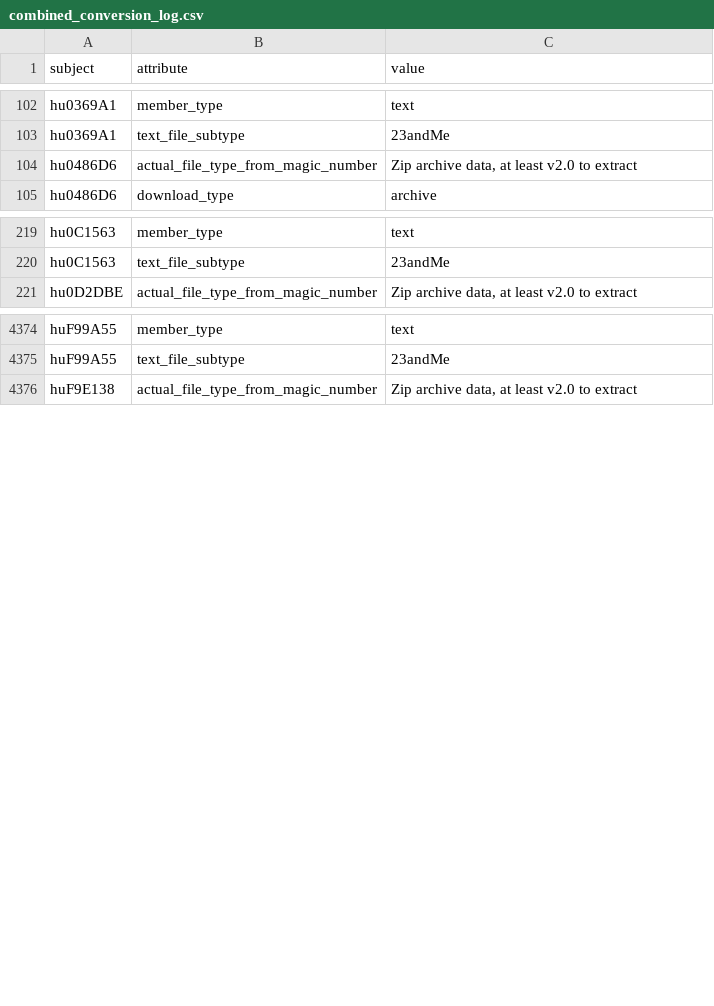
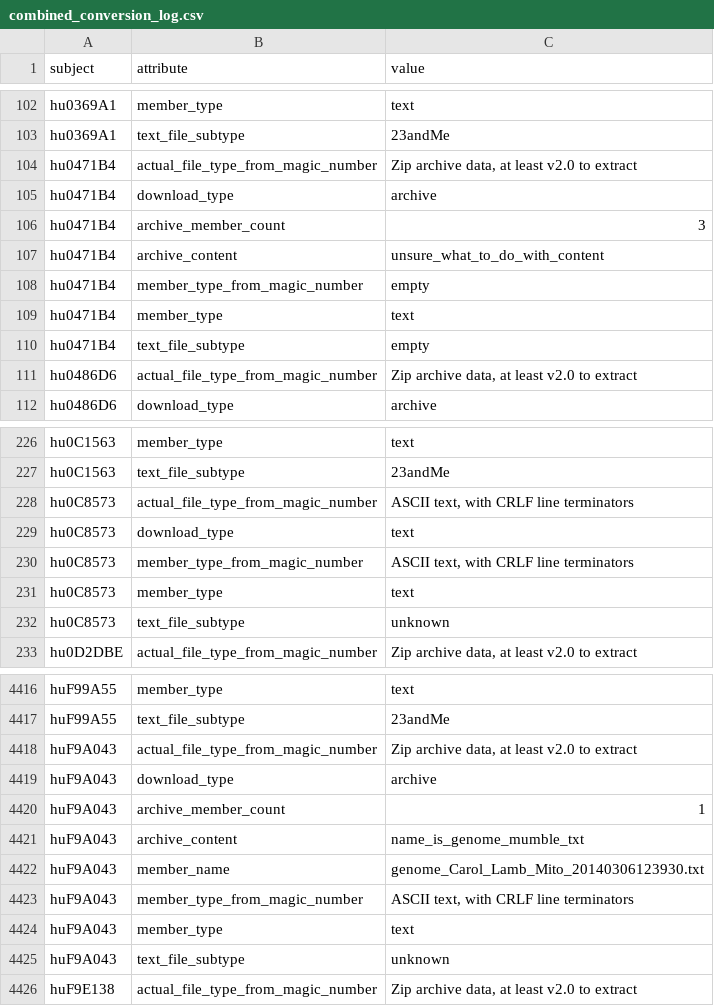
Before and after one commit to pbchase/gms6804-group3-project, a CSV file: combined_conversion_log.csv, drawn as a sheet; only a part is shown, gaps mark what is left out; the diff covers the shown part only; the diff names each change by its address in the sheet, - before the commit and + after, or states it on an @@ line.

Commit message:
Update conversion logs to reflect changes to downloaded files and logging

```diff
--- a/combined_conversion_log.csv
+++ b/combined_conversion_log.csv
+row 104: hu0471B4 | actual_file_type_from_magic_number | Zip archive data, at least v2.0 to extract
+row 105: hu0471B4 | download_type | archive
+row 106: hu0471B4 | archive_member_count | 3
+row 107: hu0471B4 | archive_content | unsure_what_to_do_with_content
+row 108: hu0471B4 | member_type_from_magic_number | empty
+row 109: hu0471B4 | member_type | text
+row 110: hu0471B4 | text_file_subtype | empty
+row 228: hu0C8573 | actual_file_type_from_magic_number | ASCII text, with CRLF line terminators
+row 229: hu0C8573 | download_type | text
+row 230: hu0C8573 | member_type_from_magic_number | ASCII text, with CRLF line terminators
+row 231: hu0C8573 | member_type | text
+row 232: hu0C8573 | text_file_subtype | unknown
+row 4418: huF9A043 | actual_file_type_from_magic_number | Zip archive data, at least v2.0 to extract
+row 4419: huF9A043 | download_type | archive
+row 4420: huF9A043 | archive_member_count | 1
+row 4421: huF9A043 | archive_content | name_is_genome_mumble_txt
+row 4422: huF9A043 | member_name | genome_Carol_Lamb_Mito_20140306123930.txt
+row 4423: huF9A043 | member_type_from_magic_number | ASCII text, with CRLF line terminators
+row 4424: huF9A043 | member_type | text
+row 4425: huF9A043 | text_file_subtype | unknown
```
Also changed, not shown: 40 added rows and 5 edited cells elsewhere in this file, conversion_log.csv.
